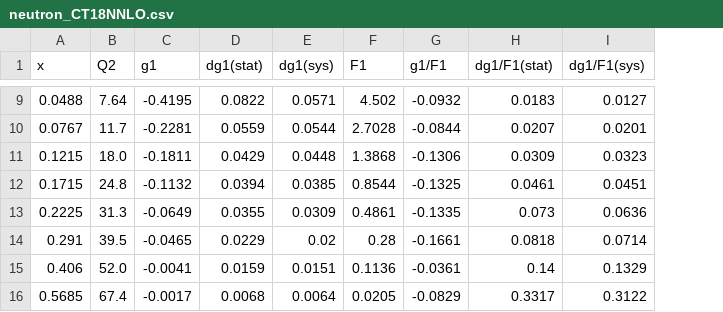
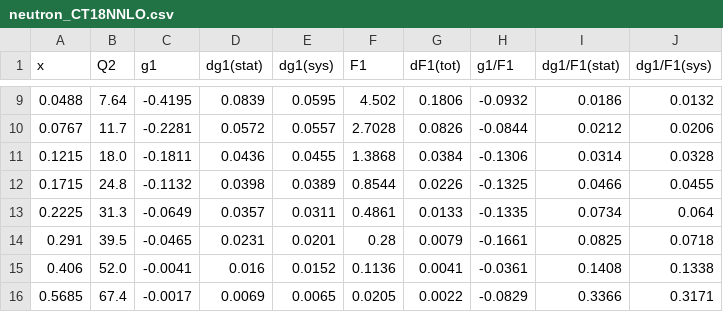
Before and after one commit to qnz3gx/sim.github.io, a CSV file: neutron_CT18NNLO.csv, drawn as a sheet; only a part is shown, gaps mark what is left out; addresses are those after the commit; the diff covers the shown part only; the diff names each change by its address in the sheet, - before the commit and + after, or states it on an @@ line.

```diff
--- a/neutron_CT18NNLO.csv
+++ b/neutron_CT18NNLO.csv
+column G (dF1(tot)), rows 9-16: 0.1806 | 0.0826 | 0.0384 | 0.0226 | 0.0133 | 0.0079 | 0.0041 | 0.0022
-D9 (dg1(stat)): 0.0822
+D9 (dg1(stat)): 0.0839
-E9 (dg1(sys)): 0.0571
+E9 (dg1(sys)): 0.0595
-I9 (dg1/F1(stat)): 0.0183
+I9 (dg1/F1(stat)): 0.0186
-J9 (dg1/F1(sys)): 0.0127
+J9 (dg1/F1(sys)): 0.0132
-D10 (dg1(stat)): 0.0559
+D10 (dg1(stat)): 0.0572
-E10 (dg1(sys)): 0.0544
+E10 (dg1(sys)): 0.0557
-I10 (dg1/F1(stat)): 0.0207
+I10 (dg1/F1(stat)): 0.0212
-J10 (dg1/F1(sys)): 0.0201
+J10 (dg1/F1(sys)): 0.0206
-D11 (dg1(stat)): 0.0429
+D11 (dg1(stat)): 0.0436
-E11 (dg1(sys)): 0.0448
+E11 (dg1(sys)): 0.0455
-I11 (dg1/F1(stat)): 0.0309
+I11 (dg1/F1(stat)): 0.0314
-J11 (dg1/F1(sys)): 0.0323
+J11 (dg1/F1(sys)): 0.0328
-D12 (dg1(stat)): 0.0394
+D12 (dg1(stat)): 0.0398
-E12 (dg1(sys)): 0.0385
+E12 (dg1(sys)): 0.0389
-I12 (dg1/F1(stat)): 0.0461
+I12 (dg1/F1(stat)): 0.0466
-J12 (dg1/F1(sys)): 0.0451
+J12 (dg1/F1(sys)): 0.0455
-D13 (dg1(stat)): 0.0355
+D13 (dg1(stat)): 0.0357
-E13 (dg1(sys)): 0.0309
+E13 (dg1(sys)): 0.0311
-I13 (dg1/F1(stat)): 0.073
+I13 (dg1/F1(stat)): 0.0734
-J13 (dg1/F1(sys)): 0.0636
+J13 (dg1/F1(sys)): 0.064
-D14 (dg1(stat)): 0.0229
+D14 (dg1(stat)): 0.0231
-E14 (dg1(sys)): 0.02
+E14 (dg1(sys)): 0.0201
-I14 (dg1/F1(stat)): 0.0818
+I14 (dg1/F1(stat)): 0.0825
-J14 (dg1/F1(sys)): 0.0714
+J14 (dg1/F1(sys)): 0.0718
-D15 (dg1(stat)): 0.0159
+D15 (dg1(stat)): 0.016
-E15 (dg1(sys)): 0.0151
+E15 (dg1(sys)): 0.0152
-I15 (dg1/F1(stat)): 0.14
+I15 (dg1/F1(stat)): 0.1408
-J15 (dg1/F1(sys)): 0.1329
+J15 (dg1/F1(sys)): 0.1338
-D16 (dg1(stat)): 0.0068
+D16 (dg1(stat)): 0.0069
-E16 (dg1(sys)): 0.0064
+E16 (dg1(sys)): 0.0065
-I16 (dg1/F1(stat)): 0.3317
+I16 (dg1/F1(stat)): 0.3366
-J16 (dg1/F1(sys)): 0.3122
+J16 (dg1/F1(sys)): 0.3171
```
Also changed, not shown: 28 edited cells elsewhere in this file, COMPASS_recalculated_CJ15nlo.csv, COMPASS_recalculated_CT18NNLO.csv, 6 other files.
